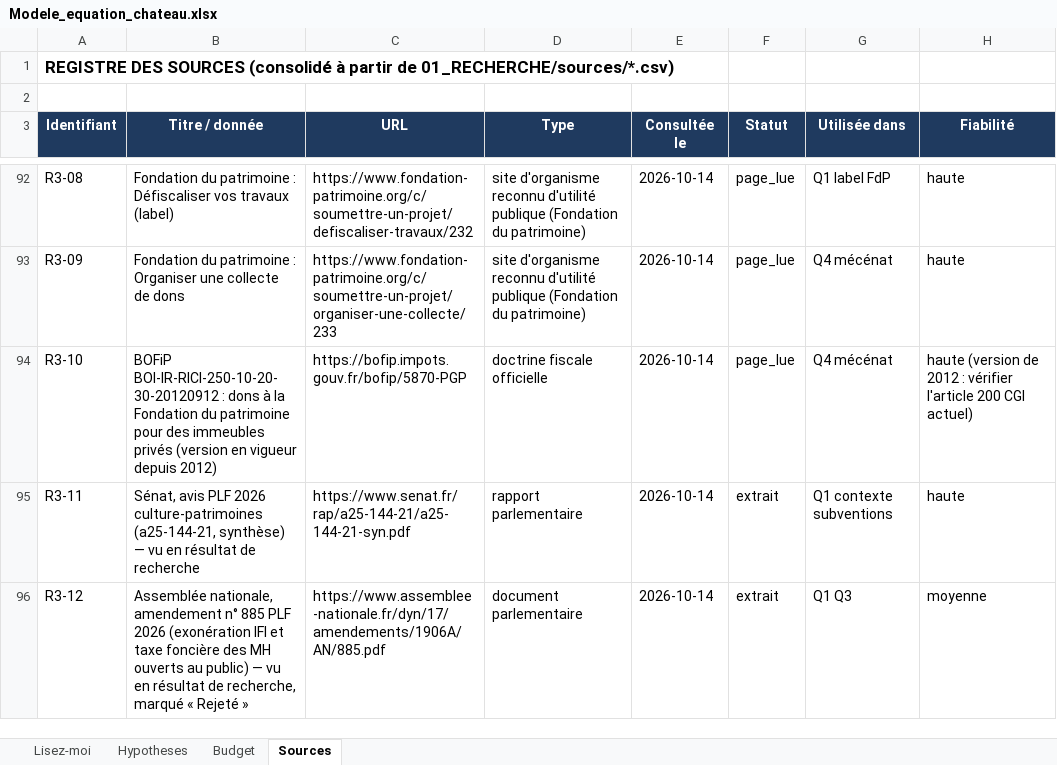
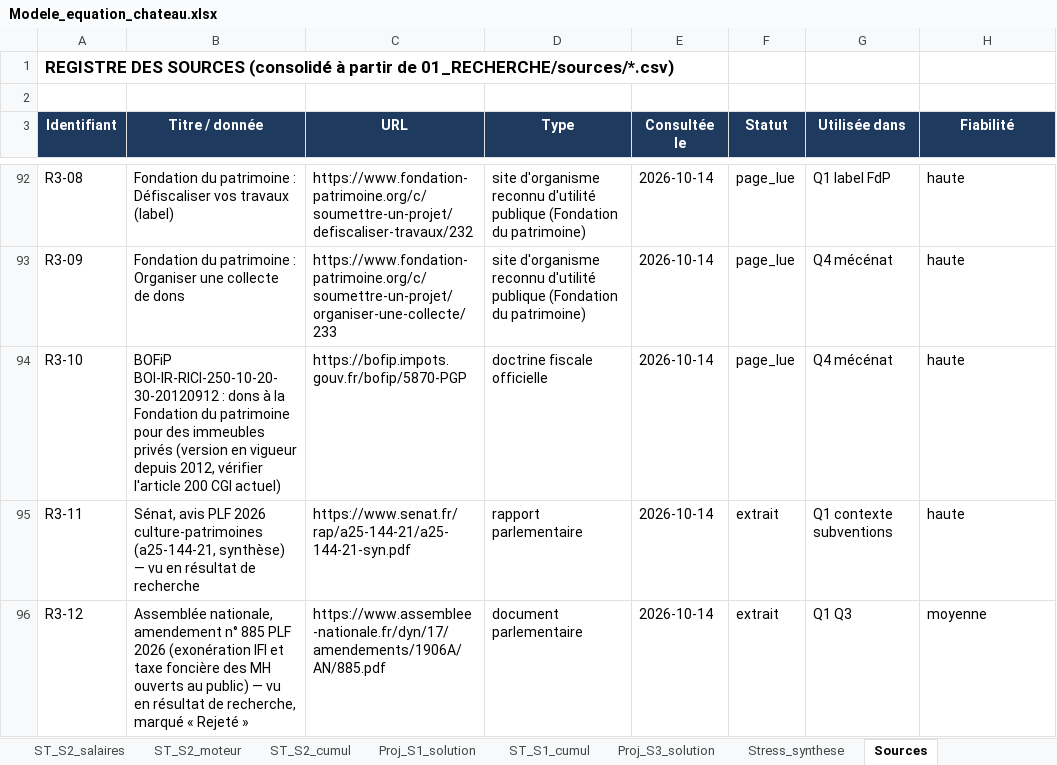
Before and after one commit to mabrs1785-arch/Ch-teau-, an Excel workbook: EQUATION_ECONOMIQUE_CHATEAU/02_MODELE/sorties/Modele_equation_chateau.xlsx, sheet Sources, drawn as a sheet; only a part is shown, gaps mark what is left out; values as stored, in another font and other column widths than the file's, no borders; the diff covers the shown part only; the diff names each change by its address in the sheet, - before the commit and + after, or states it on an @@ line.

```diff
--- a/EQUATION_ECONOMIQUE_CHATEAU/02_MODELE/sorties/Modele_equation_chateau.xlsx (sheet Sources)
+++ b/EQUATION_ECONOMIQUE_CHATEAU/02_MODELE/sorties/Modele_equation_chateau.xlsx (sheet Sources)
+sheet tab: ST_S2_salaires
+sheet tab: ST_S2_moteur
+sheet tab: ST_S2_cumul
+sheet tab: Proj_S1_solution
+sheet tab: ST_S1_cumul
+sheet tab: Proj_S3_solution
+sheet tab: Stress_synthese
-B94 (Titre / donnée): …vigueur depuis 2012)
+B94 (Titre / donnée): …vigueur depuis 2012, vérifier l'article 200 CGI actuel)
-H94 (Fiabilité): haute (version de 2012 : vérifier l'article 200 CGI actuel)
+H94 (Fiabilité): haute
```
Also changed, not shown: 84 added rows elsewhere in this sheet, sheet Hypotheses, sheet Budget, other sheet tabs, 19 other files.
